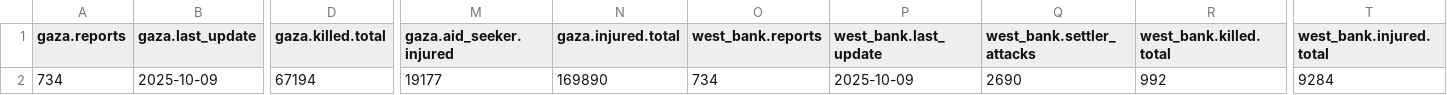
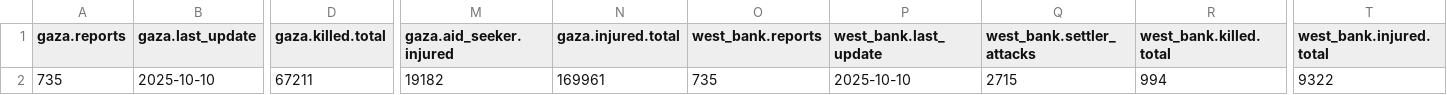
Before and after one commit to Mohammad-AbdulSamad/Palestine-Daily-Data-ETL, a CSV file: data/summary.csv, drawn as a sheet; only a part is shown, gaps mark what is left out; the diff covers the shown part only; the diff names each change by its address in the sheet, - before the commit and + after, or states it on an @@ line.

```diff
--- a/data/summary.csv
+++ b/data/summary.csv
-A2 (gaza.reports): 734
+A2 (gaza.reports): 735
-B2 (gaza.last_update): 2025-10-09
+B2 (gaza.last_update): 2025-10-10
-D2 (gaza.killed.total): 67194
+D2 (gaza.killed.total): 67211
-M2 (gaza.aid_seeker.injured): 19177
+M2 (gaza.aid_seeker.injured): 19182
-N2 (gaza.injured.total): 169890
+N2 (gaza.injured.total): 169961
-O2 (west_bank.reports): 734
+O2 (west_bank.reports): 735
-P2 (west_bank.last_update): 2025-10-09
+P2 (west_bank.last_update): 2025-10-10
-Q2 (west_bank.settler_attacks): 2690
+Q2 (west_bank.settler_attacks): 2715
-R2 (west_bank.killed.total): 992
+R2 (west_bank.killed.total): 994
-T2 (west_bank.injured.total): 9284
+T2 (west_bank.injured.total): 9322
```
Also changed, not shown: 2 edited cells elsewhere in this file, data/daily_casualties_gaza.csv, data/daily_casualties_west_bank.csv, 3 other files.
